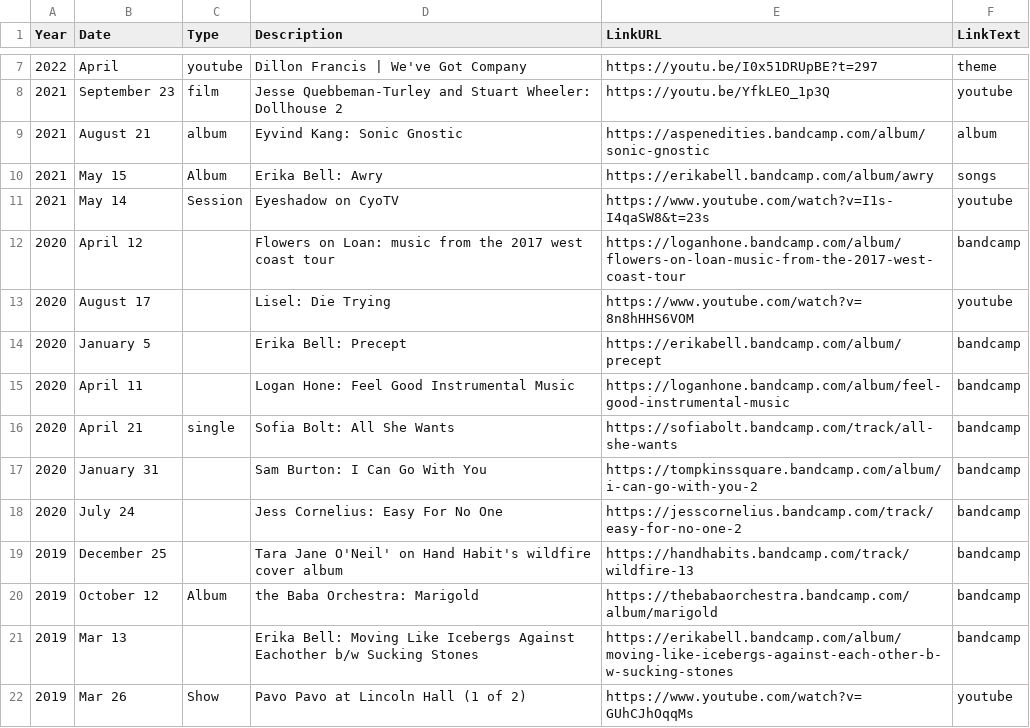
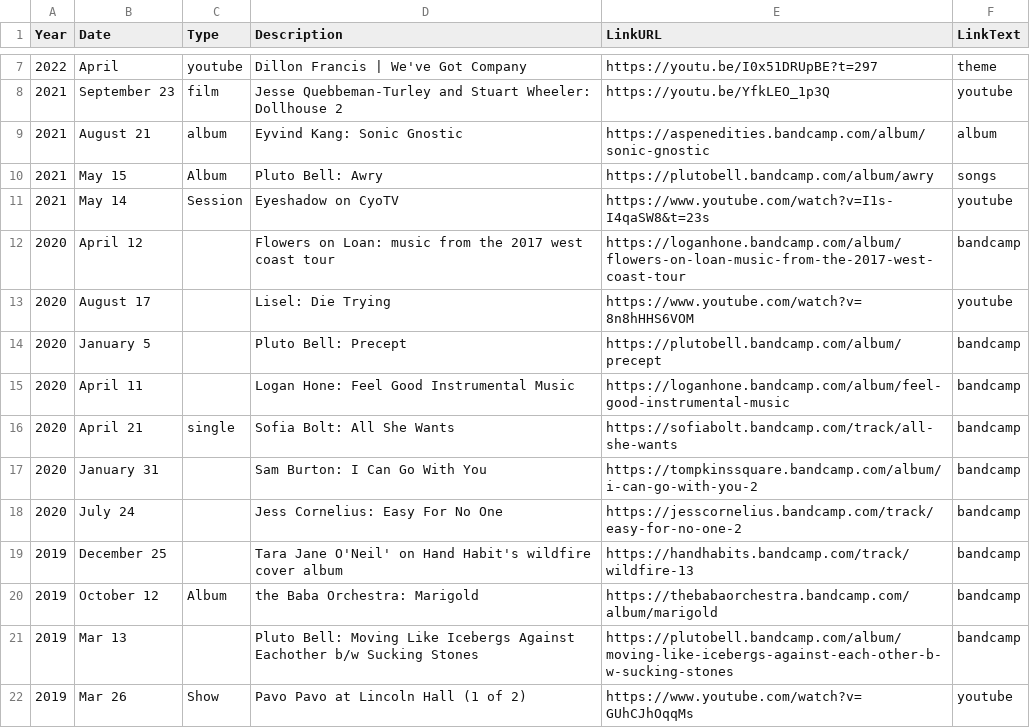
Before and after one commit to usefulparade/jnqt, a CSV file: archive.csv, drawn as a sheet; only a part is shown, gaps mark what is left out.

Commit message:
fix plutos name and links

```diff
--- a/archive.csv
+++ b/archive.csv
@@ -9,3 +9,3 @@ Year,Date,Type,Description,LinkURL,LinkText
 2021,August 21, album,Eyvind Kang: Sonic Gnostic,https://aspenedities.bandcamp.com/album/sonic-gnostic,album
-2021,May 15,Album,Erika Bell: Awry ,https://erikabell.bandcamp.com/album/awry,songs
+2021,May 15,Album,Pluto Bell: Awry ,https://plutobell.bandcamp.com/album/awry,songs
 2021,May 14,Session,Eyeshadow on CyoTV,https://www.youtube.com/watch?v=I1s-I4qaSW8&t=23s,youtube
@@ -13,3 +13,3 @@ Year,Date,Type,Description,LinkURL,LinkText
 2020,August 17,,Lisel: Die Trying ,https://www.youtube.com/watch?v=8n8hHHS6VOM,youtube
-2020,January 5,,Erika Bell: Precept,https://erikabell.bandcamp.com/album/precept,bandcamp
+2020,January 5,,Pluto Bell: Precept,https://plutobell.bandcamp.com/album/precept,bandcamp
 2020,April 11,,Logan Hone: Feel Good Instrumental Music, https://loganhone.bandcamp.com/album/feel-good-instrumental-music, bandcamp
@@ -20,3 +20,3 @@ Year,Date,Type,Description,LinkURL,LinkText
 2019,October 12,Album,the Baba Orchestra: Marigold,https://thebabaorchestra.bandcamp.com/album/marigold,bandcamp
-2019,Mar 13,,Erika Bell: Moving Like Icebergs Against Eachother b/w Sucking Stones,https://erikabell.bandcamp.com/album/moving-like-icebergs-against-each-other-b-w-sucking-stones,bandcamp
+2019,Mar 13,,Pluto Bell: Moving Like Icebergs Against Eachother b/w Sucking Stones,https://plutobell.bandcamp.com/album/moving-like-icebergs-against-each-other-b-w-sucking-stones,bandcamp
 2019,Mar 26,Show,Pavo Pavo at Lincoln Hall (1 of 2),https://www.youtube.com/watch?v=GUhCJhOqqMs,youtube
```
